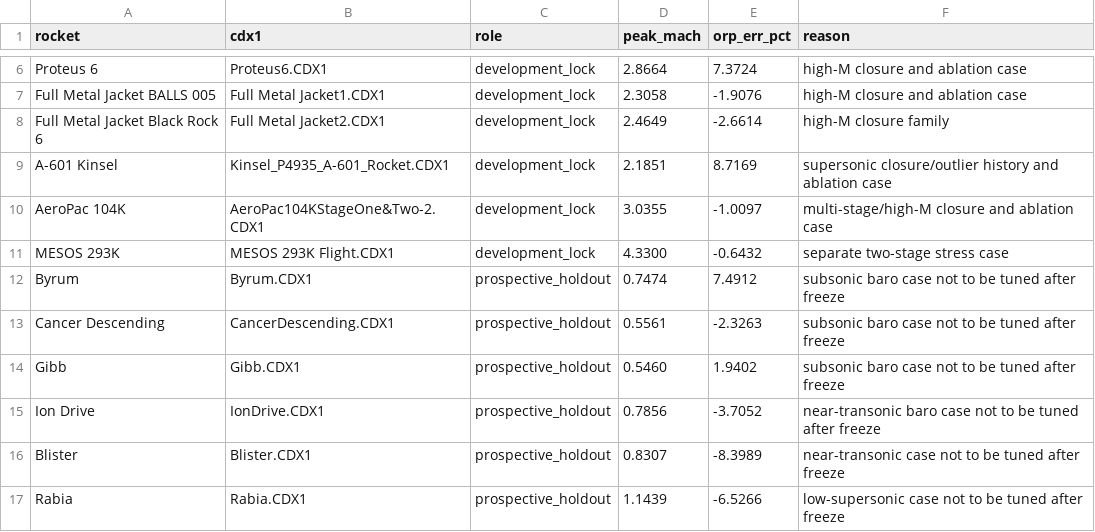
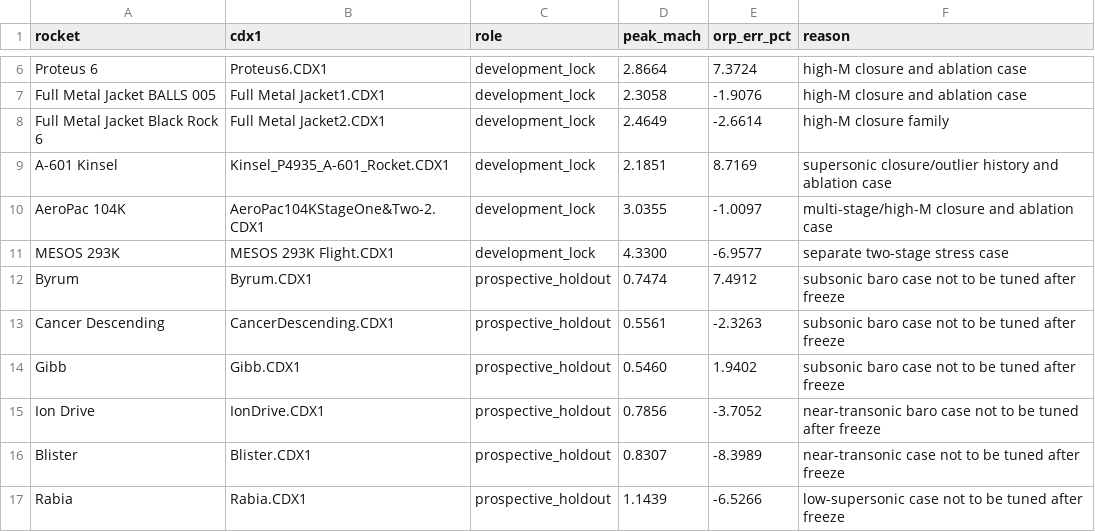
Before and after one commit to AidanSYu/openrocketsupersonic, a CSV file: paper/data/csv/simvreal_holdout_split_2026_05_01.csv, drawn as a sheet; only a part is shown, gaps mark what is left out.

```diff
--- a/paper/data/csv/simvreal_holdout_split_2026_05_01.csv
+++ b/paper/data/csv/simvreal_holdout_split_2026_05_01.csv
@@ -10,3 +10,3 @@ rocket,cdx1,role,peak_mach,orp_err_pct,reason
 "AeroPac 104K","AeroPac104KStageOne&Two-2.CDX1","development_lock",3.0355,-1.0097,"multi-stage/high-M closure and ablation case"
-"MESOS 293K","MESOS 293K Flight.CDX1","development_lock",4.3300,-0.6432,"separate two-stage stress case"
+"MESOS 293K","MESOS 293K Flight.CDX1","development_lock",4.3300,-6.9577,"separate two-stage stress case"
 "Byrum","Byrum.CDX1","prospective_holdout",0.7474,7.4912,"subsonic baro case not to be tuned after freeze"
```
Also changed, not shown: paper/data/csv/simvreal_baseline_2026_05_01.csv, 6 other files.
